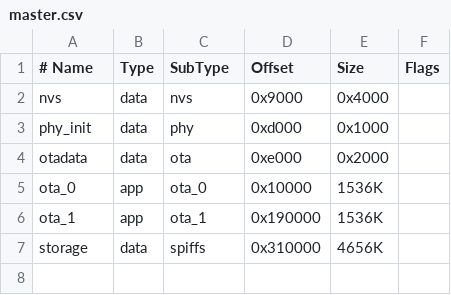
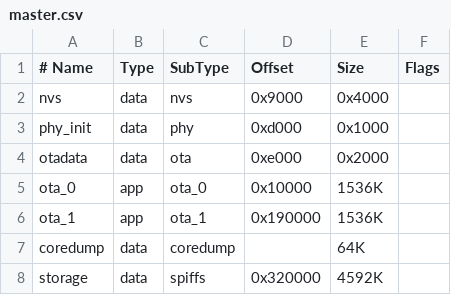
Before and after one commit to Acres-of-ice/soil-moisture, a CSV file: partitions/master.csv, drawn as a sheet.

```diff
--- a/partitions/master.csv
+++ b/partitions/master.csv
@@ -6,2 +6,3 @@ ota_0,    app,  ota_0,   0x10000,  1536K,
 ota_1,    app,  ota_1,   0x190000, 1536K,
-storage,  data, spiffs,  0x310000, 4656K,
+coredump, data, coredump,,        64K,
+storage,  data, spiffs,  0x320000, 4592K,
```
Also changed, not shown: 6 other files.
